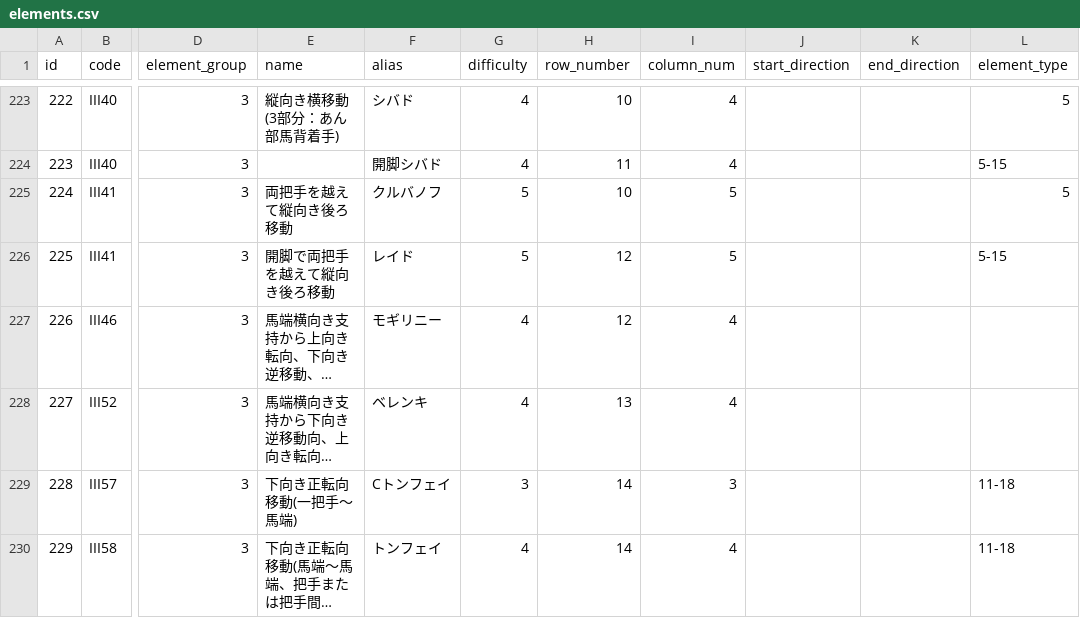
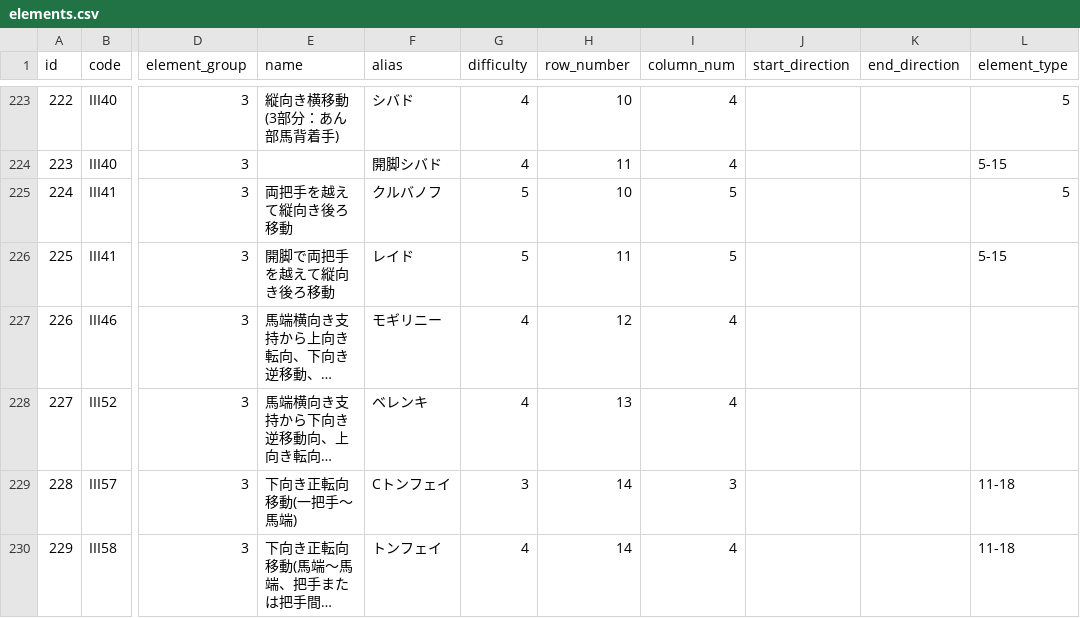
Before and after one commit to jun-1010/gymcal, a CSV file: backend/storage/app/elements.csv, drawn as a sheet; only a part is shown, gaps mark what is left out; long unchanged cells end in …; the diff names each change by its address in the sheet, - before the commit and + after, or states it on an @@ line.

```diff
--- a/backend/storage/app/elements.csv
+++ b/backend/storage/app/elements.csv
-H226 (row_number): 12
+H226 (row_number): 11
```
Also changed, not shown: 6 other files.
